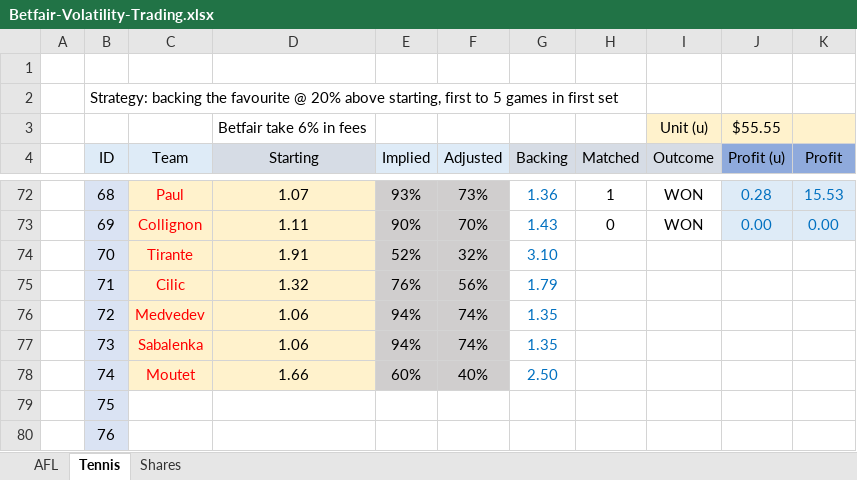
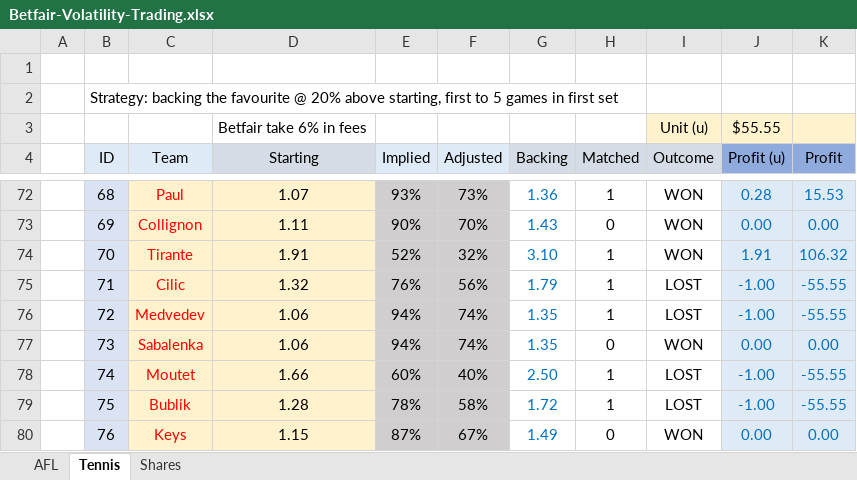
Before and after one commit to zazwaz12/BetfairExcel, an Excel workbook: Betfair-Volatility-Trading.xlsx, sheet Tennis, drawn as a sheet; only a part is shown, gaps mark what is left out; values as stored, in another font and other column widths than the file's, no borders; the diff covers the shown part only; the diff names each change by its address in the sheet, - before the commit and + after, or states it on an @@ line.

Commit message:
Add files via upload

```diff
--- a/Betfair-Volatility-Trading.xlsx (sheet Tennis)
+++ b/Betfair-Volatility-Trading.xlsx (sheet Tennis)
-H74:H76 (Matched): (empty)
+H74:H76 (Matched): 1
-I74 (Outcome): (empty)
+I74 (Outcome): WON
-J74 (Profit (u)): (empty)
+J74 (Profit (u)): 1.91
-J74:K80 fill: none
+J74:K80 fill: #DEEBF7
-K74 (Profit): (empty)
+K74 (Profit): 106.32
-I75:I76 (Outcome): (empty)
+I75:I76 (Outcome): LOST
-J75:J76 (Profit (u)): (empty)
+J75:J76 (Profit (u)): -1.00
-K75:K76 (Profit): (empty)
+K75:K76 (Profit): -55.55
-H77 (Matched): (empty)
+H77 (Matched): 0
-I77 (Outcome): (empty)
+I77 (Outcome): WON
-J77 (Profit (u)): (empty)
+J77 (Profit (u)): 0.00
-K77 (Profit): (empty)
+K77 (Profit): 0.00
-H78:H79 (Matched): (empty)
+H78:H79 (Matched): 1
-I78:I79 (Outcome): (empty)
+I78:I79 (Outcome): LOST
-J78:J79 (Profit (u)): (empty)
+J78:J79 (Profit (u)): -1.00
-K78:K79 (Profit): (empty)
+K78:K79 (Profit): -55.55
-C79 (Team): (empty)
+C79 (Team): Bublik
-C79:D80 fill: none
+C79:D80 fill: #FFF2CC
-D79 (Starting): (empty)
+D79 (Starting): 1.28
-E79 (Implied): (empty)
+E79 (Implied): 78%
-E79:F80 fill: none
+E79:F80 fill: #D0CECE
-F79 (Adjusted): (empty)
+F79 (Adjusted): 58%
-G79 (Backing): (empty)
+G79 (Backing): 1.72
-C80 (Team): (empty)
+C80 (Team): Keys
-D80 (Starting): (empty)
+D80 (Starting): 1.15
-E80 (Implied): (empty)
+E80 (Implied): 87%
-F80 (Adjusted): (empty)
+F80 (Adjusted): 67%
-G80 (Backing): (empty)
+G80 (Backing): 1.49
-H80 (Matched): (empty)
+H80 (Matched): 0
-I80 (Outcome): (empty)
+I80 (Outcome): WON
-J80 (Profit (u)): (empty)
+J80 (Profit (u)): 0.00
-K80 (Profit): (empty)
+K80 (Profit): 0.00
```
Also changed, not shown: 36 edited cells and cell formats elsewhere in this sheet.
